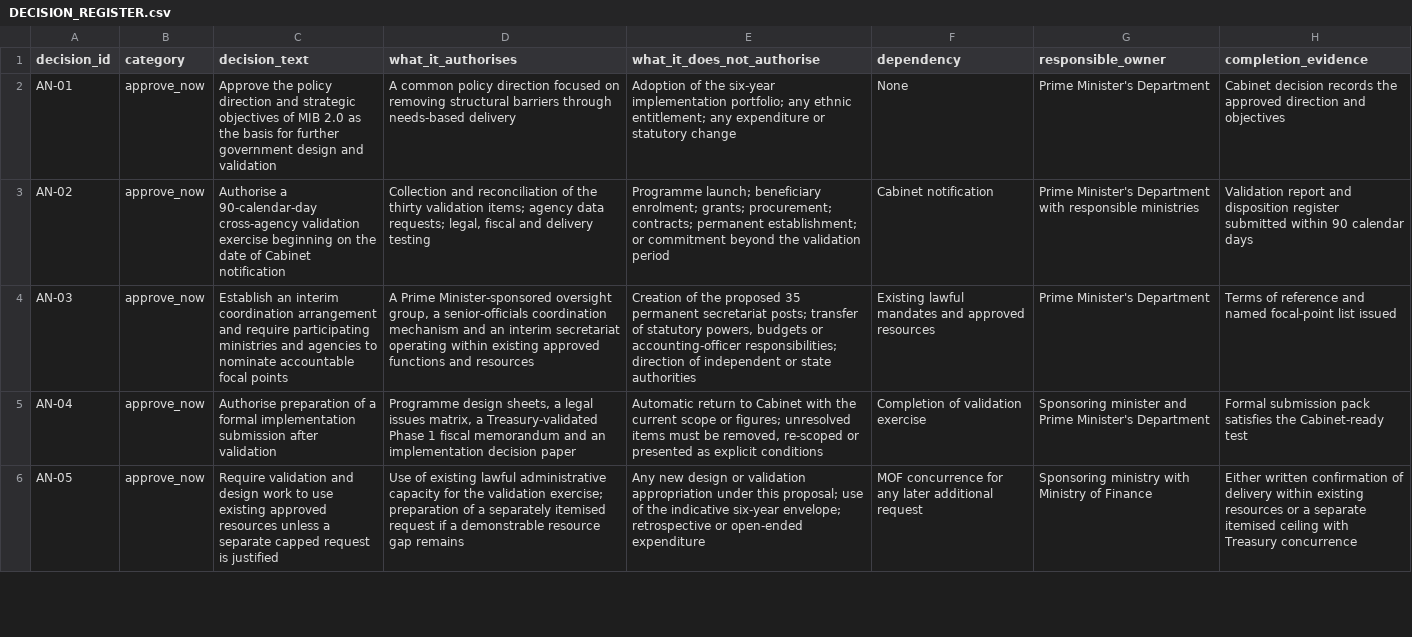
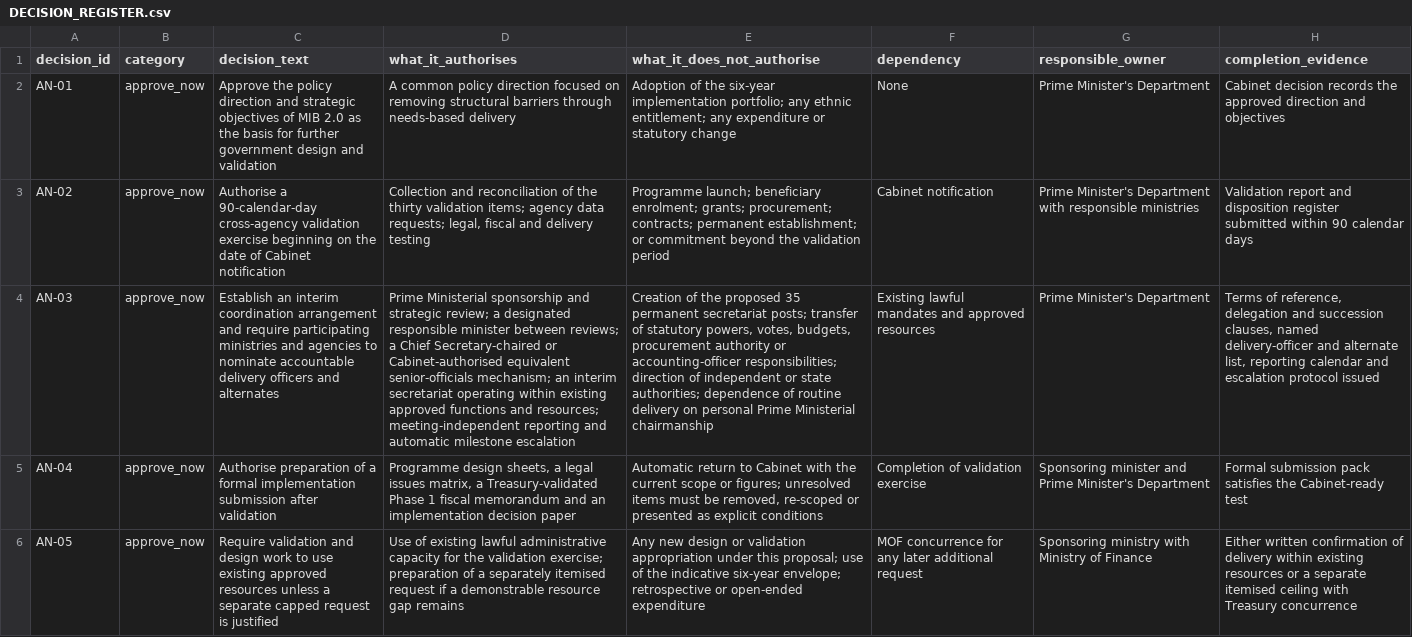
Before and after one commit to novinthen/mib2, a CSV file: outputs/DECISION_REGISTER.csv, drawn as a sheet; only a part is shown; the diff names each change by its address in the sheet, - before the commit and + after, or states it on an @@ line.

```diff
--- a/outputs/DECISION_REGISTER.csv
+++ b/outputs/DECISION_REGISTER.csv
-C4 (decision_text): …nominate accountable focal points
+C4 (decision_text): …nominate accountable delivery officers and alternates
-D4 (what_it_authorises): A Prime Minister-sponsored oversight group, a senior-officials coordination mechanism and an interim secretariat operating within existing approved functions and resources
+D4 (what_it_authorises): Prime Ministerial sponsorship and strategic review; a designated responsible minister between reviews; a Chief Secretary-chaired or Cabinet-authorised equivalent senior-officials mechanism; an interim secretariat operating within existing approved functions and resources; meeting-independent reporting and automatic milestone escalation
-E4 (what_it_does_not_authorise): …statutory powers, budgets or accounting-officer responsibilities; direction of independent or state authorities
+E4 (what_it_does_not_authorise): …statutory powers, votes, budgets, procurement authority or accounting-officer responsibilities; direction of independent or state authorities; dependence of routine delivery on personal Prime Ministerial chairmanship
-H4 (completion_evidence): Terms of reference and named focal-point list issued
+H4 (completion_evidence): Terms of reference, delegation and succession clauses, named delivery-officer and alternate list, reporting calendar and escalation protocol issued
```
Also changed, not shown: outputs/KPI_REGISTER.csv, outputs/PROGRAMME_DESIGN_REGISTER.csv, 19 other files.
